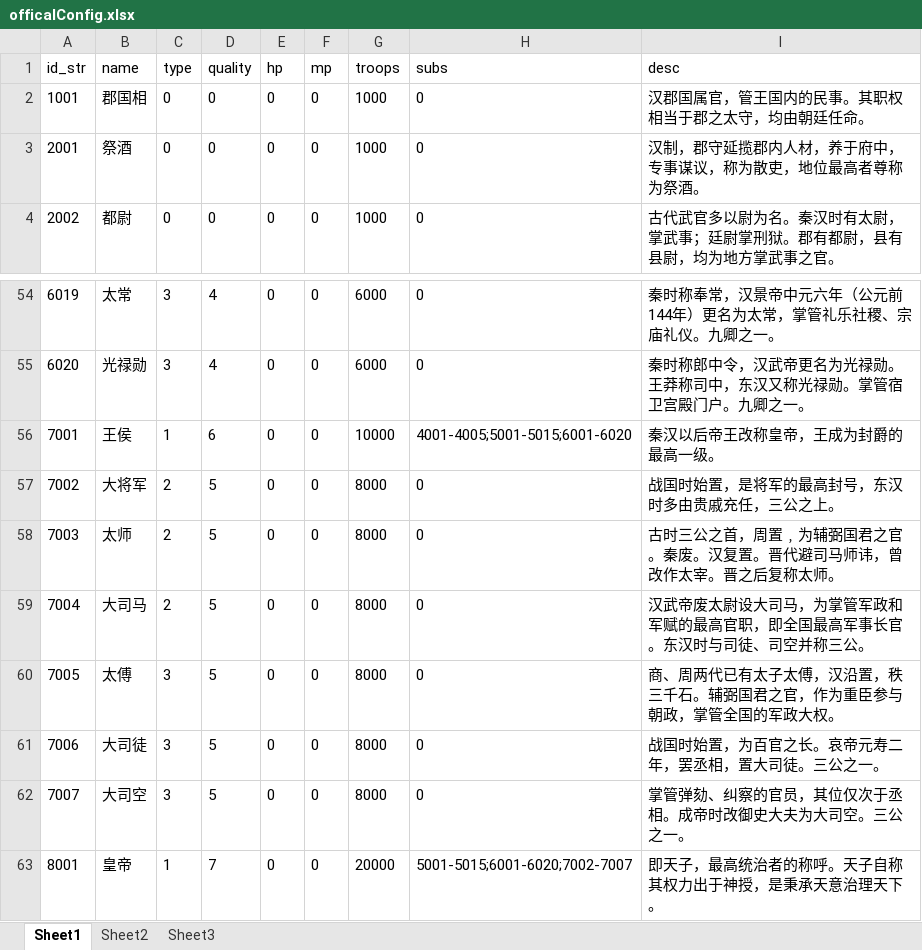
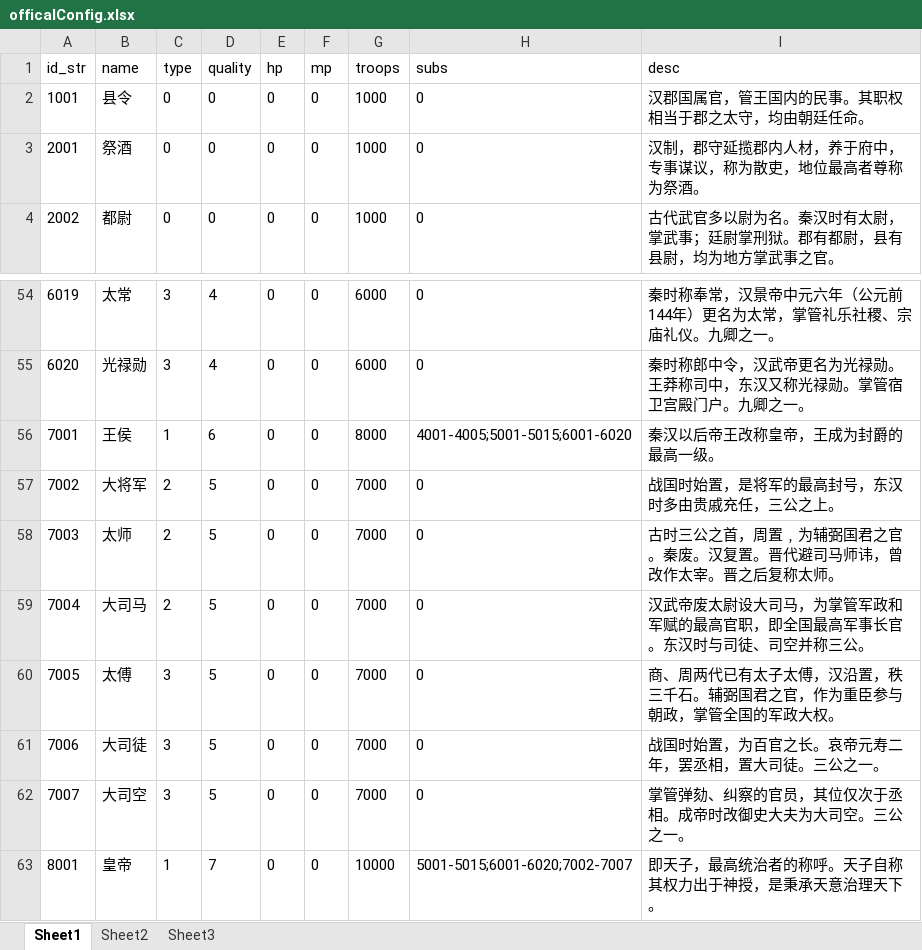
Before and after one commit to shilong1028/shilong1028.sanguo.io, an Excel workbook: tbl打包工具/excel/officalConfig.xlsx, sheet Sheet1, drawn as a sheet; only a part is shown, gaps mark what is left out; values as stored, in another font and other column widths than the file's, no borders; the diff covers the shown part only; the diff names each change by its address in the sheet, - before the commit and + after, or states it on an @@ line.

```diff
--- a/tbl打包工具/excel/officalConfig.xlsx (sheet Sheet1)
+++ b/tbl打包工具/excel/officalConfig.xlsx (sheet Sheet1)
-B2 (name): 郡国相
+B2 (name): 县令
-G56 (troops): 10000
+G56 (troops): 8000
-G57:G62 (troops): 8000
+G57:G62 (troops): 7000
-G63 (troops): 20000
+G63 (troops): 10000
```
Also changed, not shown: 24 edited cells elsewhere in this sheet.
